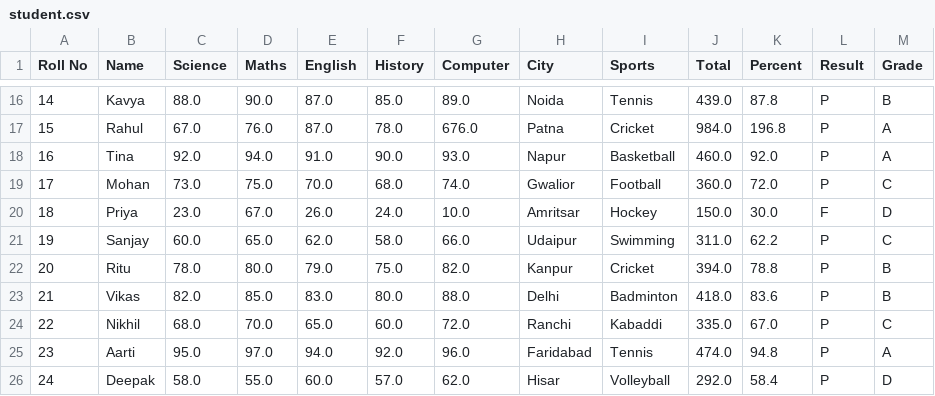
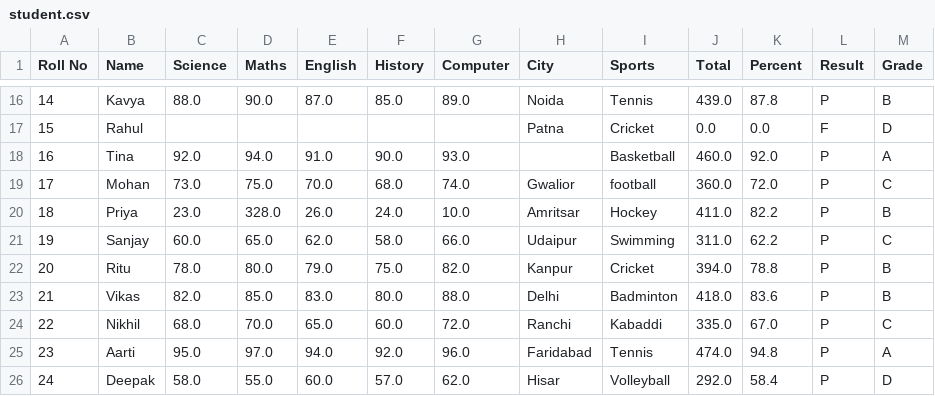
Before and after one commit to opwork22/Mini-Project, a CSV file: student.csv, drawn as a sheet; only a part is shown, gaps mark what is left out; the diff covers the shown part only.

```diff
--- a/student.csv
+++ b/student.csv
@@ -16,6 +16,6 @@ Roll No,Name,Science,Maths,English,History,Computer,City,Sports,Total,Percent,Re
 14,Kavya,88.0,90.0,87.0,85.0,89.0,Noida,Tennis,439.0,87.8,P,B
-15,Rahul,67.0,76.0,87.0,78.0,676.0,Patna,Cricket,984.0,196.8,P,A
-16,Tina,92.0,94.0,91.0,90.0,93.0,Napur,Basketball,460.0,92.0,P,A
-17,Mohan,73.0,75.0,70.0,68.0,74.0,Gwalior,Football,360.0,72.0,P,C
-18,Priya,23.0,67.0,26.0,24.0,10.0,Amritsar,Hockey,150.0,30.0,F,D
+15,Rahul,,,,,,Patna,Cricket,0.0,0.0,F,D
+16,Tina,92.0,94.0,91.0,90.0,93.0,,Basketball,460.0,92.0,P,A
+17,Mohan,73.0,75.0,70.0,68.0,74.0,Gwalior,football,360.0,72.0,P,C
+18,Priya,23.0,328.0,26.0,24.0,10.0,Amritsar,Hockey,411.0,82.2,P,B
 19,Sanjay,60.0,65.0,62.0,58.0,66.0,Udaipur,Swimming,311.0,62.2,P,C
```
Also changed, not shown: 2 added rows, 2 removed rows and 59 edited cells elsewhere in this file, 5 other files.
